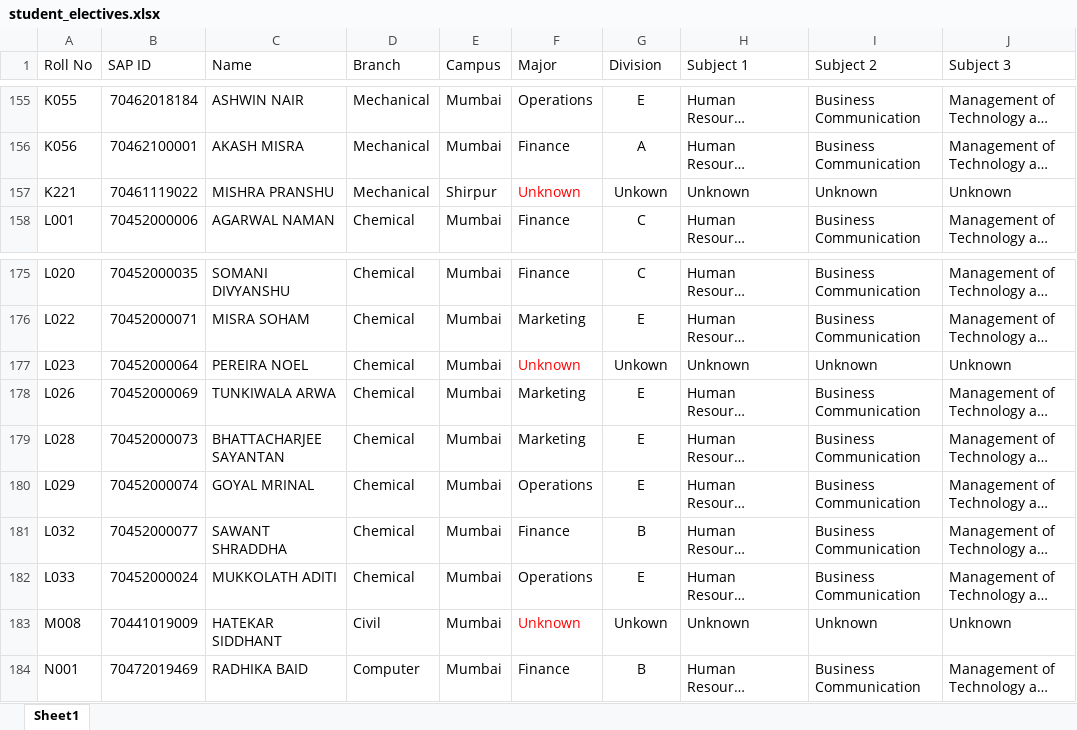
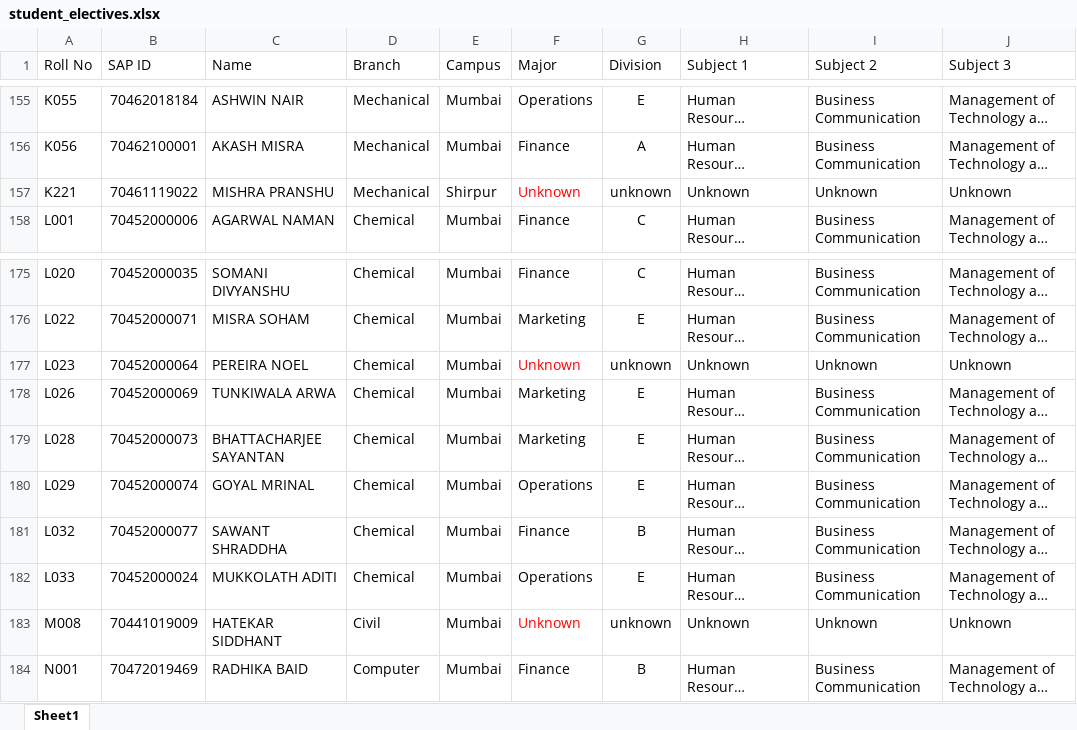
Before and after one commit to nityoday/elective-dashboard-project, an Excel workbook: student_electives.xlsx, sheet Sheet1, drawn as a sheet; only a part is shown, gaps mark what is left out; long unchanged cells end in …; values as stored, in another font and other column widths than the file's, no borders; the diff names each change by its address in the sheet, - before the commit and + after, or states it on an @@ line.

Commit message:
update division

```diff
--- a/student_electives.xlsx (sheet Sheet1)
+++ b/student_electives.xlsx (sheet Sheet1)
-G157 (Division): Unkown
+G157 (Division): unknown
-G177 (Division): Unkown
+G177 (Division): unknown
-G183 (Division): Unkown
+G183 (Division): unknown
```
